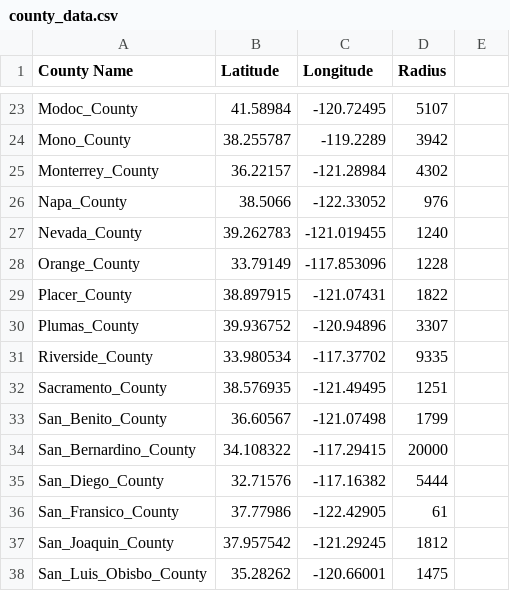
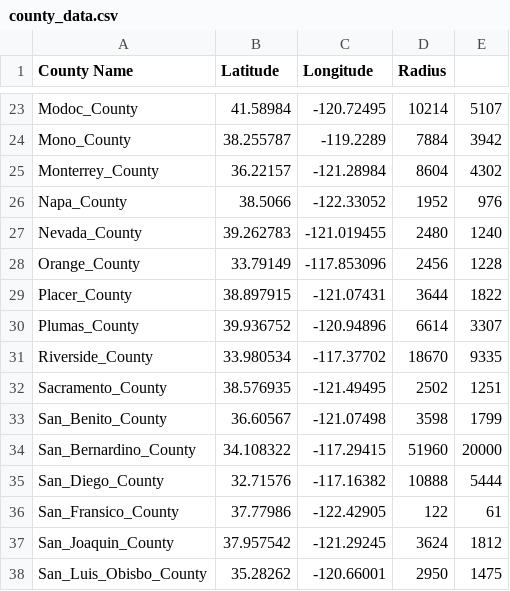
Before and after one commit to youngcourtcourt/project_3, a CSV file: data/county_data.csv, drawn as a sheet; only a part is shown, gaps mark what is left out; the diff covers the shown part only; the diff names each change by its address in the sheet, - before the commit and + after, or states it on an @@ line.

```diff
--- a/data/county_data.csv
+++ b/data/county_data.csv
-D23 (Radius): 5107
+D23 (Radius): 10214
-E23: (empty)
+E23: 5107
-D24 (Radius): 3942
+D24 (Radius): 7884
-E24: (empty)
+E24: 3942
-D25 (Radius): 4302
+D25 (Radius): 8604
-E25: (empty)
+E25: 4302
-D26 (Radius): 976
+D26 (Radius): 1952
-E26: (empty)
+E26: 976
-D27 (Radius): 1240
+D27 (Radius): 2480
-E27: (empty)
+E27: 1240
-D28 (Radius): 1228
+D28 (Radius): 2456
-E28: (empty)
+E28: 1228
-D29 (Radius): 1822
+D29 (Radius): 3644
-E29: (empty)
+E29: 1822
-D30 (Radius): 3307
+D30 (Radius): 6614
-E30: (empty)
+E30: 3307
-D31 (Radius): 9335
+D31 (Radius): 18670
-E31: (empty)
+E31: 9335
-D32 (Radius): 1251
+D32 (Radius): 2502
-E32: (empty)
+E32: 1251
-D33 (Radius): 1799
+D33 (Radius): 3598
-E33: (empty)
+E33: 1799
-D34 (Radius): 20000
+D34 (Radius): 51960
-E34: (empty)
+E34: 20000
-D35 (Radius): 5444
+D35 (Radius): 10888
-E35: (empty)
+E35: 5444
-D36 (Radius): 61
+D36 (Radius): 122
-E36: (empty)
+E36: 61
-D37 (Radius): 1812
+D37 (Radius): 3624
-E37: (empty)
+E37: 1812
-D38 (Radius): 1475
+D38 (Radius): 2950
-E38: (empty)
+E38: 1475
```
Also changed, not shown: 74 edited cells elsewhere in this file, 3 other files.
